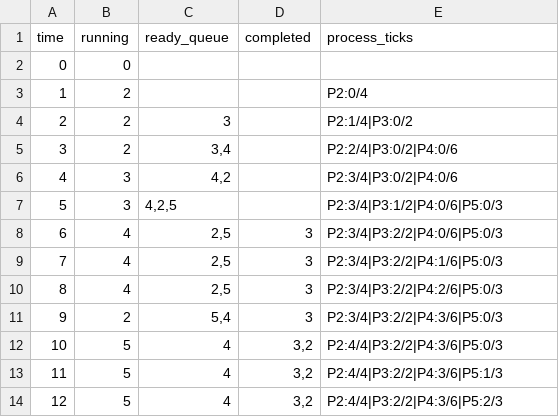
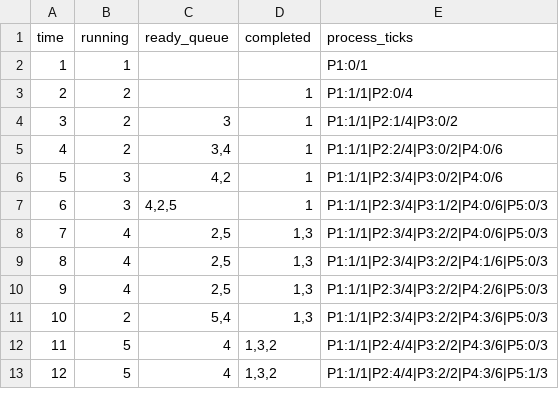
Before and after one commit to KyeYongChoo/fyp_scheduling_algorithms, a CSV file: SampleSchedules/RRschedule_q3.csv, drawn as a sheet; only a part is shown; the diff covers the shown part only.

Commit message:
Continued progress on RR schedulers

```diff
--- a/SampleSchedules/RRschedule_q3.csv
+++ b/SampleSchedules/RRschedule_q3.csv
@@ -1,14 +1,13 @@
 time,running,ready_queue,completed,process_ticks
-0,0,"","",""
-1,2,"","","P2:0/4"
-2,2,"3","","P2:1/4|P3:0/2"
-3,2,"3,4","","P2:2/4|P3:0/2|P4:0/6"
-4,3,"4,2","","P2:3/4|P3:0/2|P4:0/6"
-5,3,"4,2,5","","P2:3/4|P3:1/2|P4:0/6|P5:0/3"
-6,4,"2,5","3","P2:3/4|P3:2/2|P4:0/6|P5:0/3"
-7,4,"2,5","3","P2:3/4|P3:2/2|P4:1/6|P5:0/3"
-8,4,"2,5","3","P2:3/4|P3:2/2|P4:2/6|P5:0/3"
-9,2,"5,4","3","P2:3/4|P3:2/2|P4:3/6|P5:0/3"
-10,5,"4","3,2","P2:4/4|P3:2/2|P4:3/6|P5:0/3"
-11,5,"4","3,2","P2:4/4|P3:2/2|P4:3/6|P5:1/3"
-12,5,"4","3,2","P2:4/4|P3:2/2|P4:3/6|P5:2/3"
+1,1,"","","P1:0/1"
+2,2,"","1","P1:1/1|P2:0/4"
+3,2,"3","1","P1:1/1|P2:1/4|P3:0/2"
+4,2,"3,4","1","P1:1/1|P2:2/4|P3:0/2|P4:0/6"
+5,3,"4,2","1","P1:1/1|P2:3/4|P3:0/2|P4:0/6"
+6,3,"4,2,5","1","P1:1/1|P2:3/4|P3:1/2|P4:0/6|P5:0/3"
+7,4,"2,5","1,3","P1:1/1|P2:3/4|P3:2/2|P4:0/6|P5:0/3"
+8,4,"2,5","1,3","P1:1/1|P2:3/4|P3:2/2|P4:1/6|P5:0/3"
+9,4,"2,5","1,3","P1:1/1|P2:3/4|P3:2/2|P4:2/6|P5:0/3"
+10,2,"5,4","1,3","P1:1/1|P2:3/4|P3:2/2|P4:3/6|P5:0/3"
+11,5,"4","1,3,2","P1:1/1|P2:4/4|P3:2/2|P4:3/6|P5:0/3"
+12,5,"4","1,3,2","P1:1/1|P2:4/4|P3:2/2|P4:3/6|P5:1/3"
```
Also changed, not shown: 1 added row and 41 edited cells elsewhere in this file, 6 other files.
